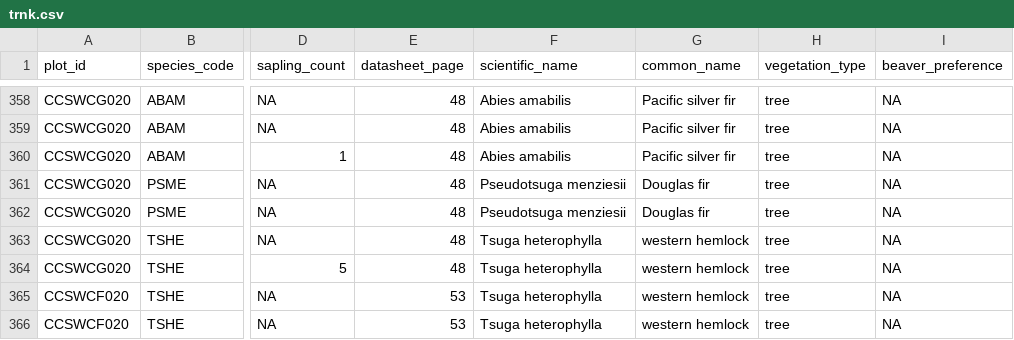
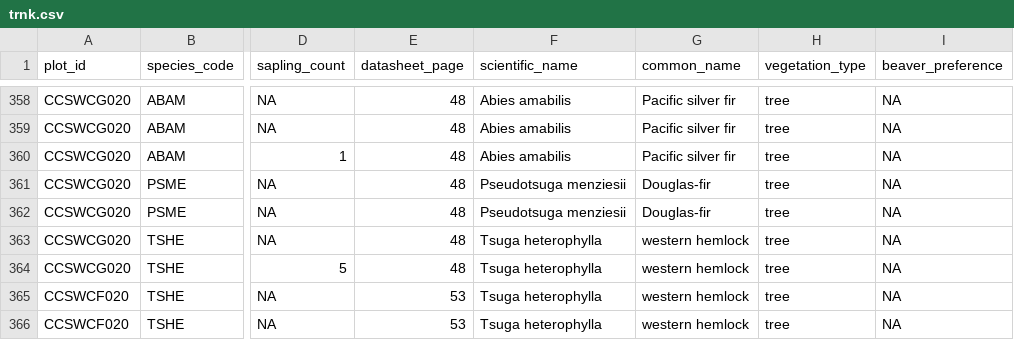
Before and after one commit to KingCounty-Science/UpperGreen_BDA, a CSV file: data/trnk.csv, drawn as a sheet; only a part is shown, gaps mark what is left out; the diff covers the shown part only; the diff names each change by its address in the sheet, - before the commit and + after, or states it on an @@ line.

```diff
--- a/data/trnk.csv
+++ b/data/trnk.csv
-G361:G362 (common_name): Douglas fir
+G361:G362 (common_name): Douglas-fir
```
Also changed, not shown: 1 added row and 64 edited cells elsewhere in this file, data/spcover.csv, 7 other files.
